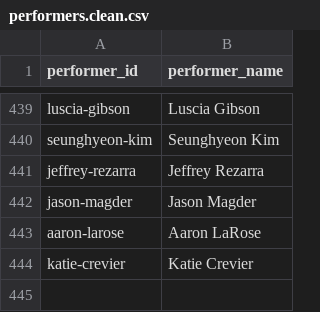
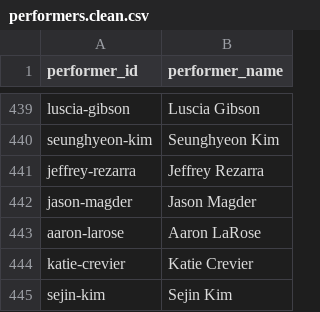
Before and after one commit to itcamefromthegarage-art/lftg-public-release, a CSV file: lftg-data/data/performers.clean.csv, drawn as a sheet; only a part is shown, gaps mark what is left out; the diff names each change by its address in the sheet, - before the commit and + after, or states it on an @@ line.

```diff
--- a/lftg-data/data/performers.clean.csv
+++ b/lftg-data/data/performers.clean.csv
+row 445: sejin-kim | Sejin Kim
```
Also changed, not shown: lftg-data/data/appearances.normalized.csv, lftg-data/data/bands.clean.csv, 2 other files.
